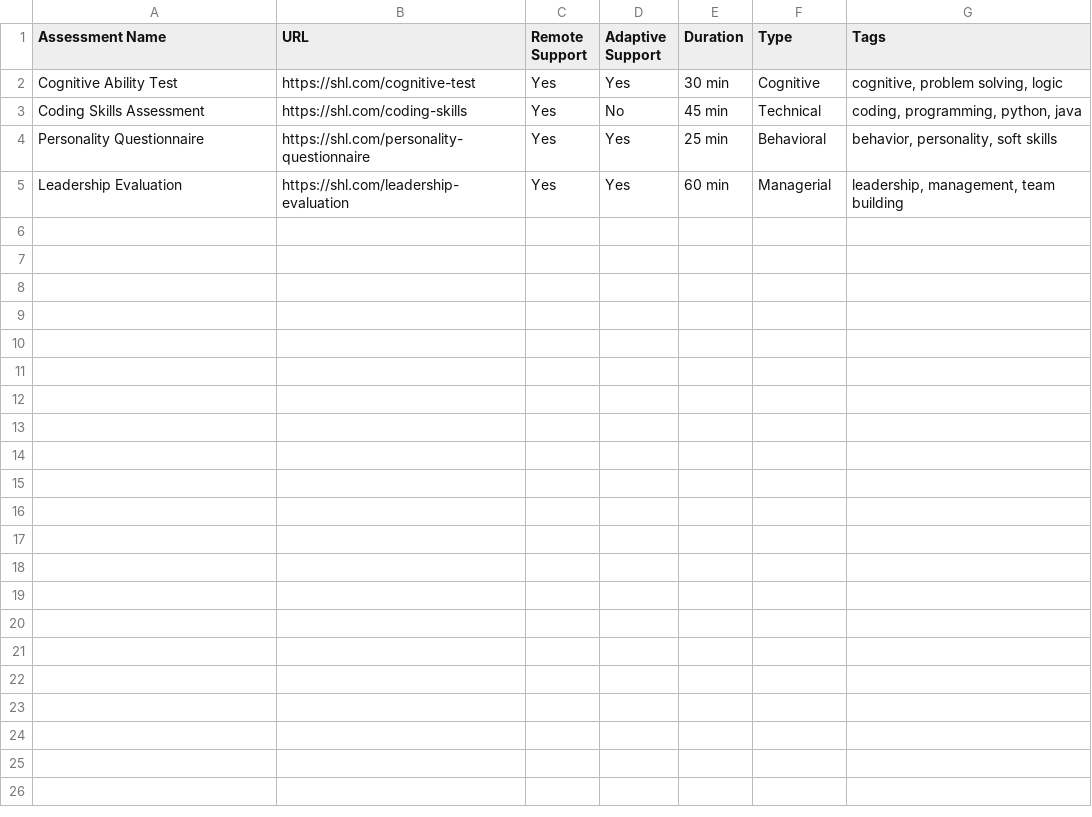
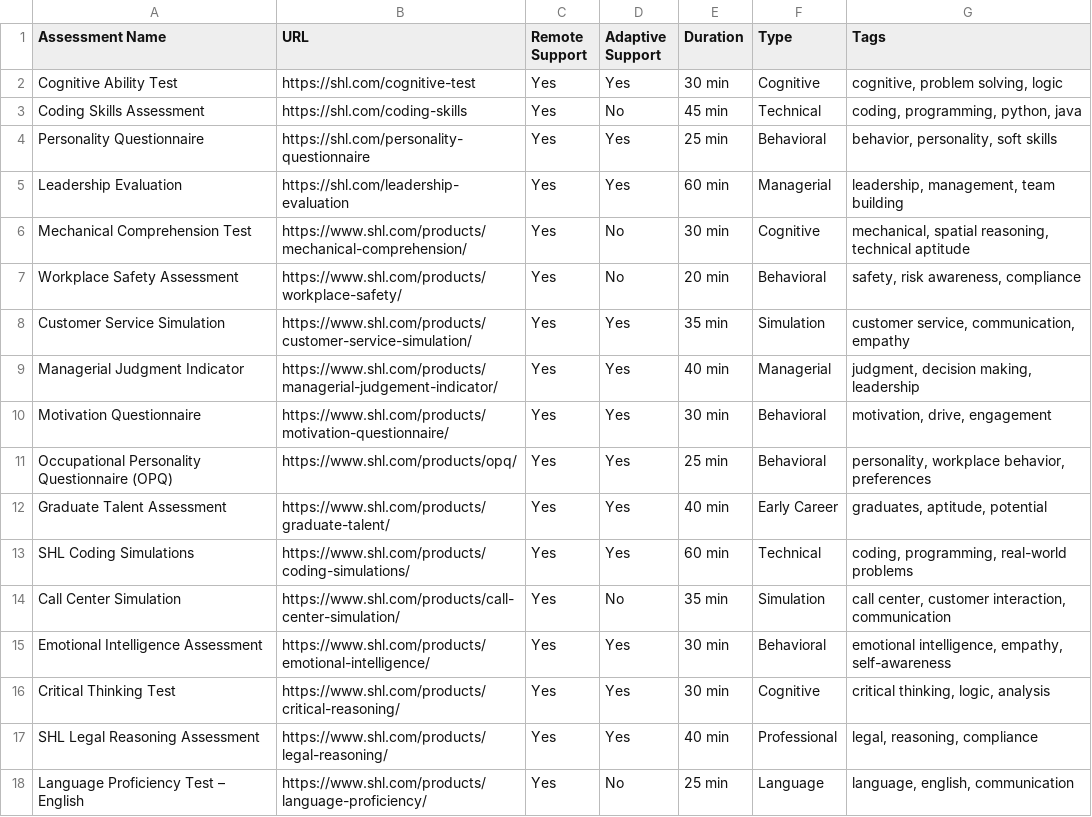
Before and after one commit to abhishek7673/SHL-Recommendation-Engine, a CSV file: catalog_data.csv, drawn as a sheet; only a part is shown; the diff covers the shown part only.

Commit message:
dataset updated

```diff
--- a/catalog_data.csv
+++ b/catalog_data.csv
@@ -5,0 +6,13 @@ Leadership Evaluation,https://shl.com/leadership-evaluation,Yes,Yes,60 min,Manag
+"Mechanical Comprehension Test",https://www.shl.com/products/mechanical-comprehension/,Yes,No,30 min,Cognitive,"mechanical, spatial reasoning, technical aptitude"
+"Workplace Safety Assessment",https://www.shl.com/products/workplace-safety/,Yes,No,20 min,Behavioral,"safety, risk awareness, compliance"
+"Customer Service Simulation",https://www.shl.com/products/customer-service-simulation/,Yes,Yes,35 min,Simulation,"customer service, communication, empathy"
+"Managerial Judgment Indicator",https://www.shl.com/products/managerial-judgement-indicator/,Yes,Yes,40 min,Managerial,"judgment, decision making, leadership"
+"Motivation Questionnaire",https://www.shl.com/products/motivation-questionnaire/,Yes,Yes,30 min,Behavioral,"motivation, drive, engagement"
+"Occupational Personality Questionnaire (OPQ)",https://www.shl.com/products/opq/,Yes,Yes,25 min,Behavioral,"personality, workplace behavior, preferences"
+"Graduate Talent Assessment",https://www.shl.com/products/graduate-talent/,Yes,Yes,40 min,Early Career,"graduates, aptitude, potential"
+"SHL Coding Simulations",https://www.shl.com/products/coding-simulations/,Yes,Yes,60 min,Technical,"coding, programming, real-world problems"
+"Call Center Simulation",https://www.shl.com/products/call-center-simulation/,Yes,No,35 min,Simulation,"call center, customer interaction, communication"
+"Emotional Intelligence Assessment",https://www.shl.com/products/emotional-intelligence/,Yes,Yes,30 min,Behavioral,"emotional intelligence, empathy, self-awareness"
+"Critical Thinking Test",https://www.shl.com/products/critical-reasoning/,Yes,Yes,30 min,Cognitive,"critical thinking, logic, analysis"
+"SHL Legal Reasoning Assessment",https://www.shl.com/products/legal-reasoning/,Yes,Yes,40 min,Professional,"legal, reasoning, compliance"
+"Language Proficiency Test – English",https://www.shl.com/products/language-proficiency/,Yes,No,25 min,Language,"language, english, communication"
```
Also changed, not shown: 12 added rows elsewhere in this file.
